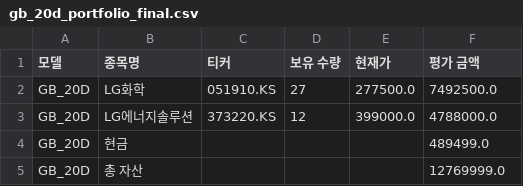
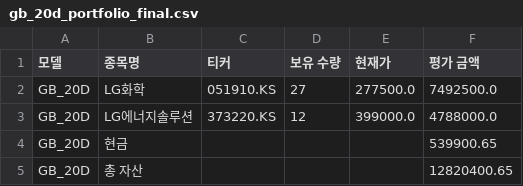
Before and after one commit to chesin1/-stock-ai-kr, a CSV file: data/gb_20d_portfolio_final.csv, drawn as a sheet.

```diff
--- a/data/gb_20d_portfolio_final.csv
+++ b/data/gb_20d_portfolio_final.csv
@@ -3,3 +3,3 @@ GB_20D,LG화학,051910.KS,27,277500.0,7492500.0
 GB_20D,LG에너지솔루션,373220.KS,12,399000.0,4788000.0
-GB_20D,현금,,,,489499.0
-GB_20D,총 자산,,,,12769999.0
+GB_20D,현금,,,,539900.65
+GB_20D,총 자산,,,,12820400.65
```
Also changed, not shown: data/gb_1d_portfolio_final.csv, data/kr_predicted_with_scores.csv, 4 other files.
